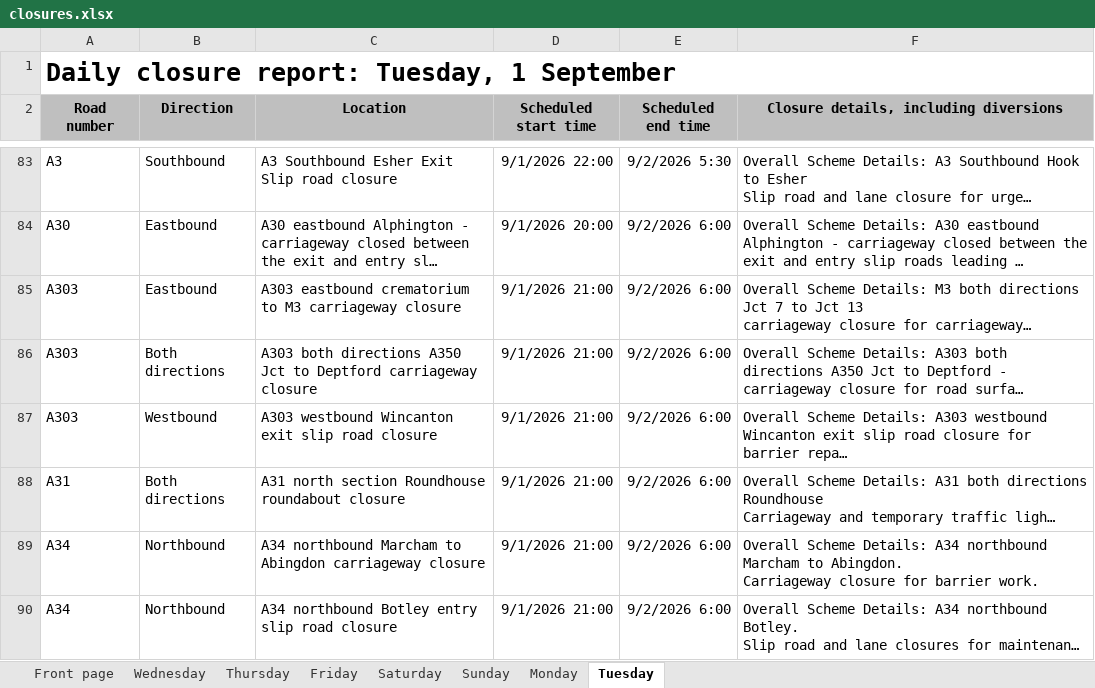
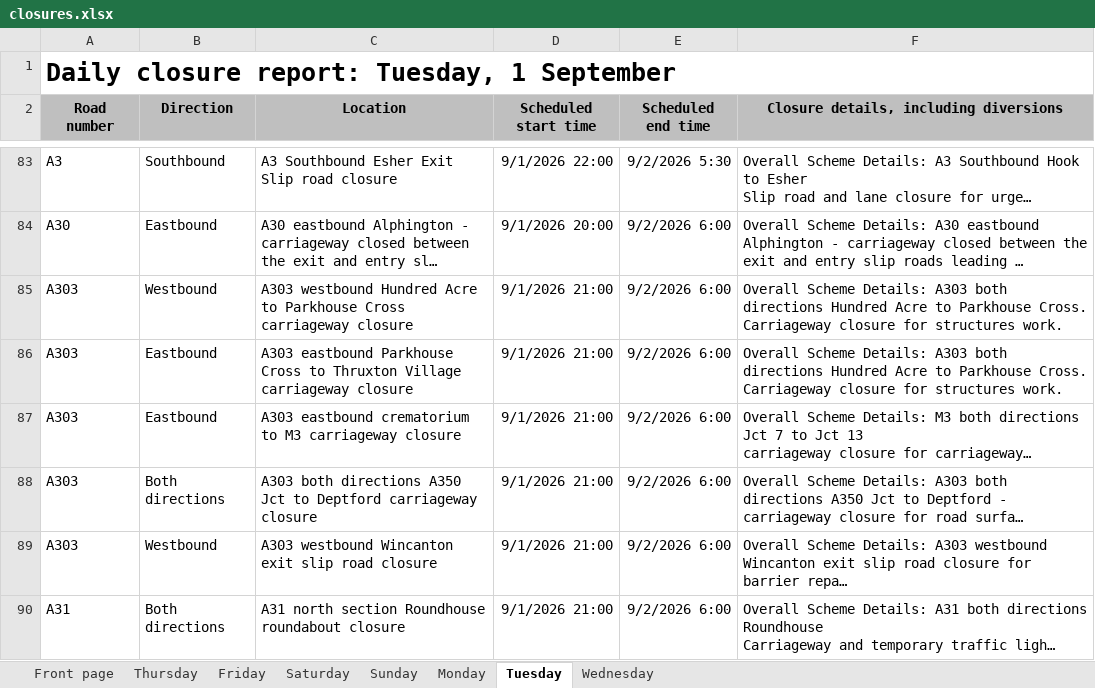
Before and after one commit to mnmred/uk-route-checker, an Excel workbook: closures.xlsx, sheet Tuesday, drawn as a sheet; only a part is shown, gaps mark what is left out; the shorter side is filled out with more unchanged rows; long unchanged cells end in …; values as stored, in another font and other column widths than the file's, no borders; charts and pictures and conditional formats not drawn; ↵ is a line break in a cell; the diff covers the shown part only; the diff names each change by its address in the sheet, - before the commit and + after, or states it on an @@ line.

```diff
--- a/closures.xlsx (sheet Tuesday)
+++ b/closures.xlsx (sheet Tuesday)
@@ sheet tab order changed: Front page | Thursday | Friday | Saturday | Sunday | Monday | Tuesday | Wednesday @@
+row 85: A303 | Westbound | A303 westbound Hundred Acre to Parkhouse Cross carriageway closure | 9/1/2026 21:00 | 9/2/2026 6:00 | Overall Scheme Details: A303 both directions Hundred Acre to Parkhouse Cross. ↵ Carriageway closure for structures work.
+row 86: A303 | Eastbound | A303 eastbound Parkhouse Cross to Thruxton Village carriageway closure | 9/1/2026 21:00 | 9/2/2026 6:00 | Overall Scheme Details: A303 both directions Hundred Acre to Parkhouse Cross. ↵ Carriageway closure for structures work.
```
Also changed, not shown: 5 added rows, 8 removed rows and 6 edited cells elsewhere in this sheet, sheet Wednesday, sheet Thursday, sheet Front page, sheet Sunday, sheet Saturday, sheet Friday, formulas that keep their value.
